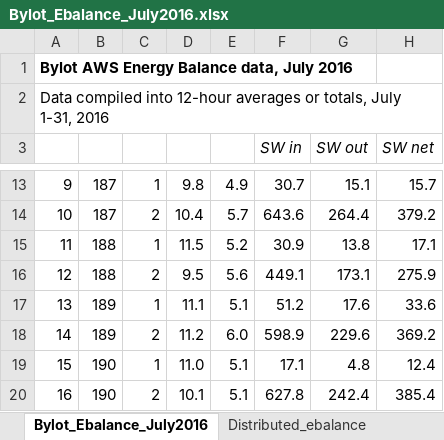
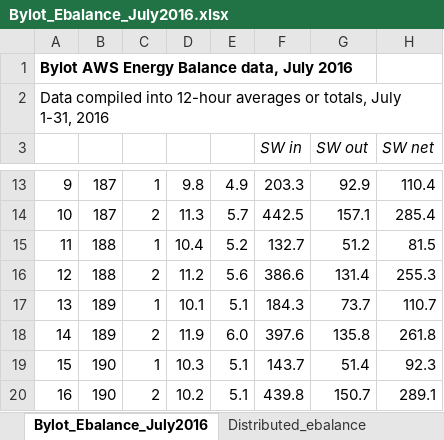
Before and after one commit to ellie-b/UAV_ebal, an Excel workbook: Bylot_Ebalance_July2016.xlsx, sheet Bylot_Ebalance_July2016, drawn as a sheet; only a part is shown, gaps mark what is left out; values as stored, in another font and other column widths than the file's, no borders; the diff covers the shown part only; the diff names each change by its address in the sheet, - before the commit and + after, or states it on an @@ line.

```diff
--- a/Bylot_Ebalance_July2016.xlsx (sheet Bylot_Ebalance_July2016)
+++ b/Bylot_Ebalance_July2016.xlsx (sheet Bylot_Ebalance_July2016)
-F13 (SW in): 30.7
+F13 (SW in): 203.3
-G13 (SW out): 15.1
+G13 (SW out): 92.9
-H13 (SW net): 15.7
+H13 (SW net): 110.4
-D14: 10.4
+D14: 11.3
-F14 (SW in): 643.6
+F14 (SW in): 442.5
-G14 (SW out): 264.4
+G14 (SW out): 157.1
-H14 (SW net): 379.2
+H14 (SW net): 285.4
-D15: 11.5
+D15: 10.4
-F15 (SW in): 30.9
+F15 (SW in): 132.7
-G15 (SW out): 13.8
+G15 (SW out): 51.2
-H15 (SW net): 17.1
+H15 (SW net): 81.5
-D16: 9.5
+D16: 11.2
-F16 (SW in): 449.1
+F16 (SW in): 386.6
-G16 (SW out): 173.1
+G16 (SW out): 131.4
-H16 (SW net): 275.9
+H16 (SW net): 255.3
-D17: 11.1
+D17: 10.1
-F17 (SW in): 51.2
+F17 (SW in): 184.3
-G17 (SW out): 17.6
+G17 (SW out): 73.7
-H17 (SW net): 33.6
+H17 (SW net): 110.7
-D18: 11.2
+D18: 11.9
-F18 (SW in): 598.9
+F18 (SW in): 397.6
-G18 (SW out): 229.6
+G18 (SW out): 135.8
-H18 (SW net): 369.2
+H18 (SW net): 261.8
-D19: 11.0
+D19: 10.3
-F19 (SW in): 17.1
+F19 (SW in): 143.7
-G19 (SW out): 4.8
+G19 (SW out): 51.4
-H19 (SW net): 12.4
+H19 (SW net): 92.3
-D20: 10.1
+D20: 10.2
-F20 (SW in): 627.8
+F20 (SW in): 439.8
-G20 (SW out): 242.4
+G20 (SW out): 150.7
-H20 (SW net): 385.4
+H20 (SW net): 289.1
```
Also changed, not shown: 210 edited cells elsewhere in this sheet, sheet Distributed_ebalance, other sheet tabs, charts or pictures.
